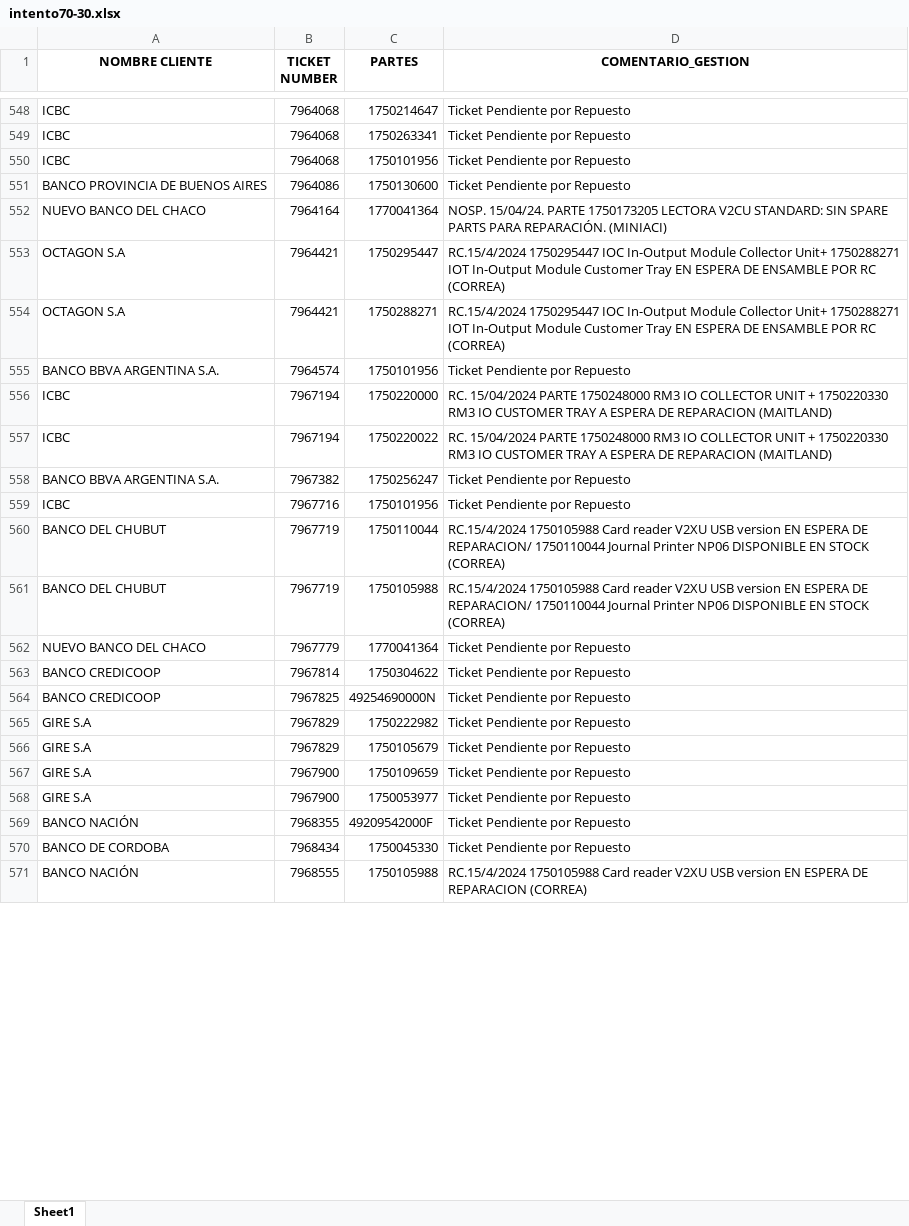
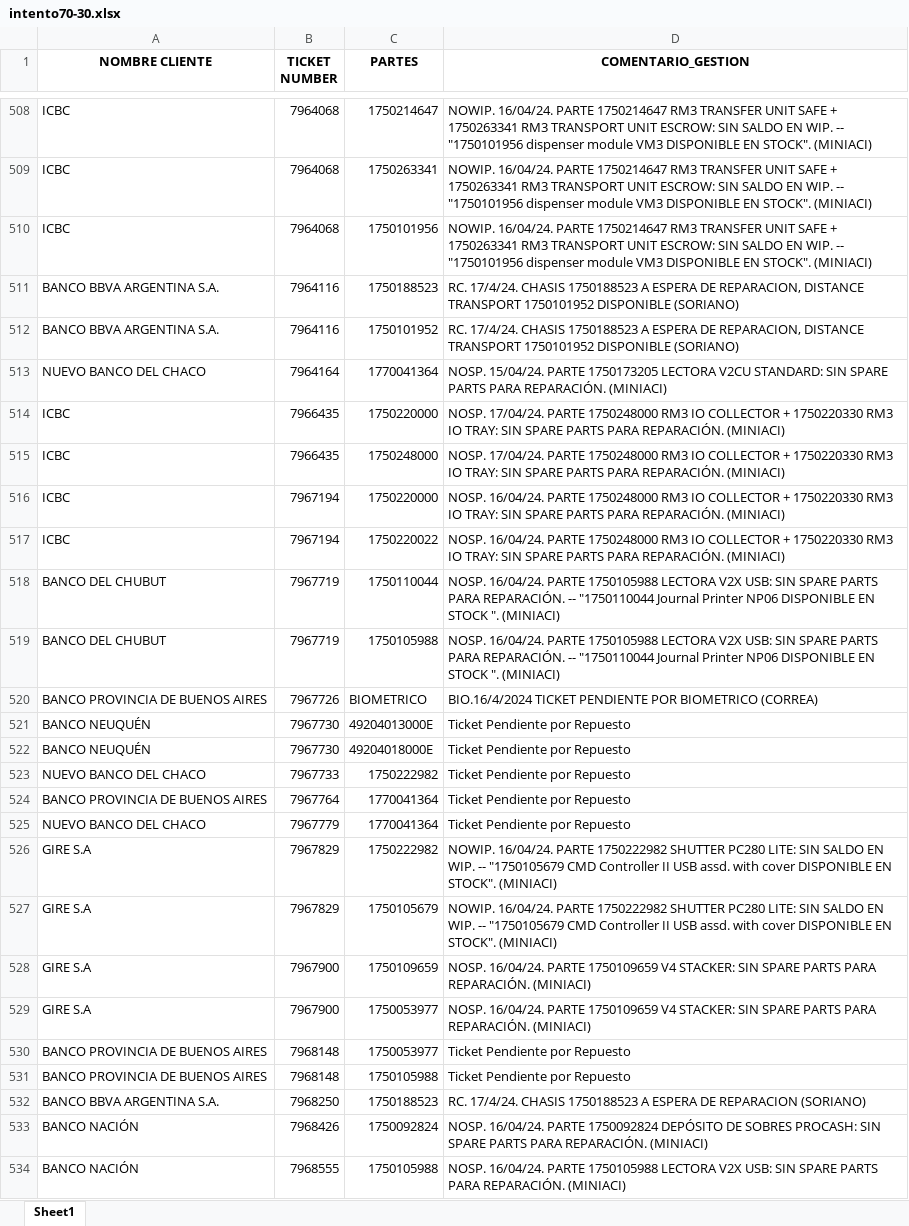
Before and after one commit to lucasrdrz/testdn, an Excel workbook: intento70-30.xlsx, sheet Sheet1, drawn as a sheet; only a part is shown, gaps mark what is left out; values as stored, in another font and other column widths than the file's, no borders; removed rows and columns are numbered as before the commit, all else as after; the diff covers the shown part only; the diff names each change by its address in the sheet, - before the commit and + after, or states it on an @@ line.

```diff
--- a/intento70-30.xlsx (sheet Sheet1)
+++ b/intento70-30.xlsx (sheet Sheet1)
-D508:D510 (COMENTARIO_GESTION): Ticket Pendiente por Repuesto
+D508:D510 (COMENTARIO_GESTION): NOWIP. 16/04/24. PARTE 1750214647 RM3 TRANSFER UNIT SAFE + 1750263341 RM3 TRANSPORT UNIT ESCROW: SIN SALDO EN WIP. -- "1750101956 dispenser module VM3 DISPONIBLE EN STOCK". (MINIACI)
-row 551: BANCO PROVINCIA DE BUENOS AIRES | 7964086 | 1750130600 | Ticket Pendiente por Repuesto
+row 511: BANCO BBVA ARGENTINA S.A. | 7964116 | 1750188523 | RC. 17/4/24. CHASIS 1750188523 A ESPERA DE REPARACION, DISTANCE TRANSPORT 1750101952 DISPONIBLE (SORIANO)
+row 512: BANCO BBVA ARGENTINA S.A. | 7964116 | 1750101952 | RC. 17/4/24. CHASIS 1750188523 A ESPERA DE REPARACION, DISTANCE TRANSPORT 1750101952 DISPONIBLE (SORIANO)
-row 553: OCTAGON S.A | 7964421 | 1750295447 | RC.15/4/2024 1750295447 IOC In-Output Module Collector Unit+ 1750288271 IOT In-Output Module Customer Tray EN ESPERA DE ENSAMBLE POR RC (CORREA)
-row 554: OCTAGON S.A | 7964421 | 1750288271 | RC.15/4/2024 1750295447 IOC In-Output Module Collector Unit+ 1750288271 IOT In-Output Module Customer Tray EN ESPERA DE ENSAMBLE POR RC (CORREA)
-row 555: BANCO BBVA ARGENTINA S.A. | 7964574 | 1750101956 | Ticket Pendiente por Repuesto
+row 514: ICBC | 7966435 | 1750220000 | NOSP. 17/04/24. PARTE 1750248000 RM3 IO COLLECTOR + 1750220330 RM3 IO TRAY: SIN SPARE PARTS PARA REPARACIÓN. (MINIACI)
+row 515: ICBC | 7966435 | 1750248000 | NOSP. 17/04/24. PARTE 1750248000 RM3 IO COLLECTOR + 1750220330 RM3 IO TRAY: SIN SPARE PARTS PARA REPARACIÓN. (MINIACI)
-D516:D517 (COMENTARIO_GESTION): RC. 15/04/2024 PARTE 1750248000 RM3 IO COLLECTOR UNIT + 1750220330 RM3 IO CUSTOMER TRAY A ESPERA DE REPARACION (MAITLAND)
+D516:D517 (COMENTARIO_GESTION): NOSP. 16/04/24. PARTE 1750248000 RM3 IO COLLECTOR + 1750220330 RM3 IO TRAY: SIN SPARE PARTS PARA REPARACIÓN. (MINIACI)
-row 558: BANCO BBVA ARGENTINA S.A. | 7967382 | 1750256247 | Ticket Pendiente por Repuesto
-row 559: ICBC | 7967716 | 1750101956 | Ticket Pendiente por Repuesto
-D518:D519 (COMENTARIO_GESTION): RC.15/4/2024 1750105988 Card reader V2XU USB version EN ESPERA DE REPARACION/ 1750110044 Journal Printer NP06 DISPONIBLE EN STOCK (CORREA)
+D518:D519 (COMENTARIO_GESTION): NOSP. 16/04/24. PARTE 1750105988 LECTORA V2X USB: SIN SPARE PARTS PARA REPARACIÓN. -- "1750110044 Journal Printer NP06 DISPONIBLE EN STOCK ". (MINIACI)
+row 520: BANCO PROVINCIA DE BUENOS AIRES | 7967726 | BIOMETRICO | BIO.16/4/2024 TICKET PENDIENTE POR BIOMETRICO (CORREA)
+row 521: BANCO NEUQUÉN | 7967730 | 49204013000E | Ticket Pendiente por Repuesto
+row 522: BANCO NEUQUÉN | 7967730 | 49204018000E | Ticket Pendiente por Repuesto
+row 523: NUEVO BANCO DEL CHACO | 7967733 | 1750222982 | Ticket Pendiente por Repuesto
+row 524: BANCO PROVINCIA DE BUENOS AIRES | 7967764 | 1770041364 | Ticket Pendiente por Repuesto
-row 563: BANCO CREDICOOP | 7967814 | 1750304622 | Ticket Pendiente por Repuesto
-row 564: BANCO CREDICOOP | 7967825 | 49254690000N | Ticket Pendiente por Repuesto
-D526:D527 (COMENTARIO_GESTION): Ticket Pendiente por Repuesto
+D526:D527 (COMENTARIO_GESTION): NOWIP. 16/04/24. PARTE 1750222982 SHUTTER PC280 LITE: SIN SALDO EN WIP. -- "1750105679 CMD Controller II USB assd. with cover DISPONIBLE EN STOCK". (MINIACI)
-D528:D529 (COMENTARIO_GESTION): Ticket Pendiente por Repuesto
+D528:D529 (COMENTARIO_GESTION): NOSP. 16/04/24. PARTE 1750109659 V4 STACKER: SIN SPARE PARTS PARA REPARACIÓN. (MINIACI)
+row 530: BANCO PROVINCIA DE BUENOS AIRES | 7968148 | 1750053977 | Ticket Pendiente por Repuesto
+row 531: BANCO PROVINCIA DE BUENOS AIRES | 7968148 | 1750105988 | Ticket Pendiente por Repuesto
+row 532: BANCO BBVA ARGENTINA S.A. | 7968250 | 1750188523 | RC. 17/4/24. CHASIS 1750188523 A ESPERA DE REPARACION (SORIANO)
-B533 (TICKET NUMBER): 7968355
+B533 (TICKET NUMBER): 7968426
-C533 (PARTES): 49209542000F
+C533 (PARTES): 1750092824
-D533 (COMENTARIO_GESTION): Ticket Pendiente por Repuesto
+D533 (COMENTARIO_GESTION): NOSP. 16/04/24. PARTE 1750092824 DEPÓSITO DE SOBRES PROCASH: SIN SPARE PARTS PARA REPARACIÓN. (MINIACI)
-row 570: BANCO DE CORDOBA | 7968434 | 1750045330 | Ticket Pendiente por Repuesto
-D534 (COMENTARIO_GESTION): RC.15/4/2024 1750105988 Card reader V2XU USB version EN ESPERA DE REPARACION (CORREA)
+D534 (COMENTARIO_GESTION): NOSP. 16/04/24. PARTE 1750105988 LECTORA V2X USB: SIN SPARE PARTS PARA REPARACIÓN. (MINIACI)
```
Also changed, not shown: 47 added rows, 66 removed rows and 35 edited cells elsewhere in this sheet, TicktesPendientes.xlsx, 1 other file.
